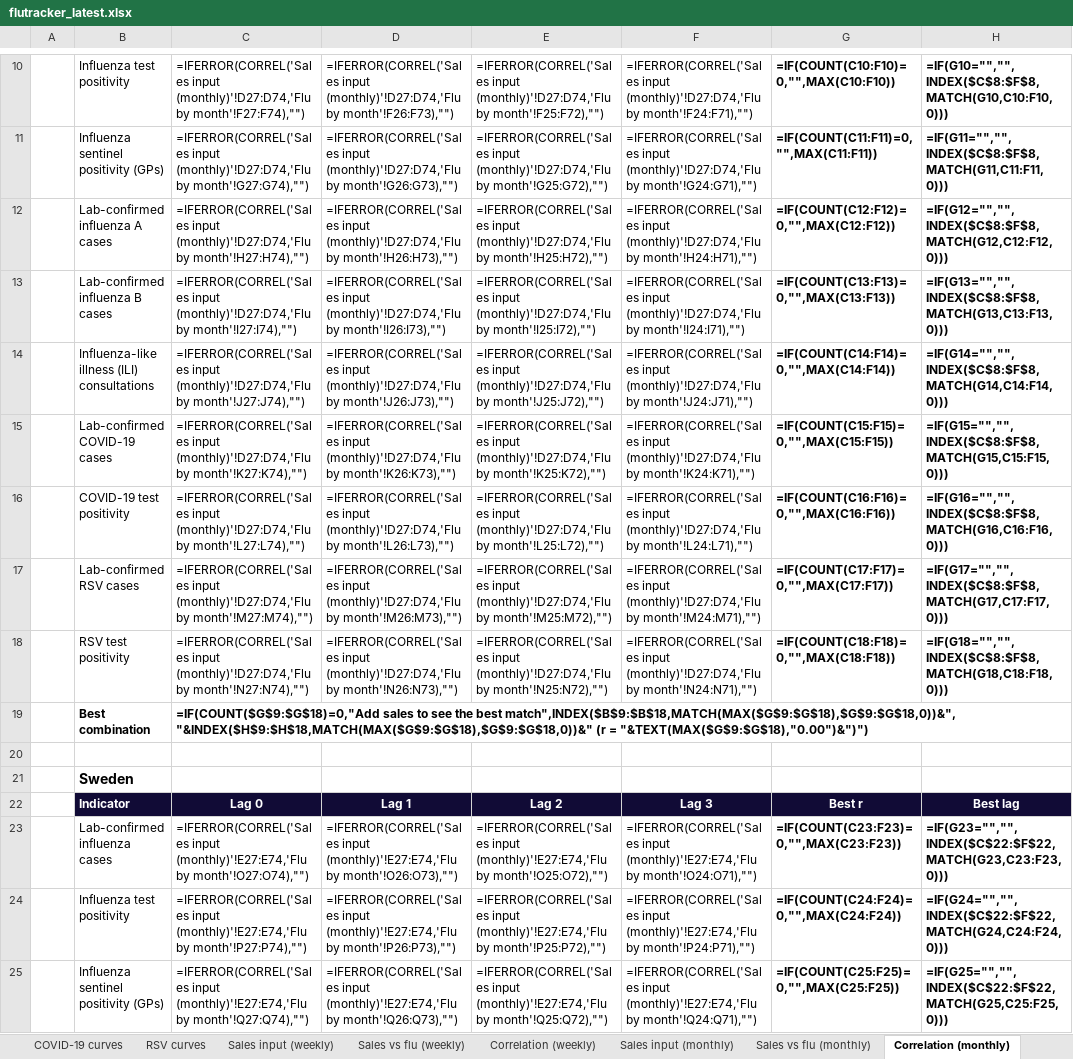
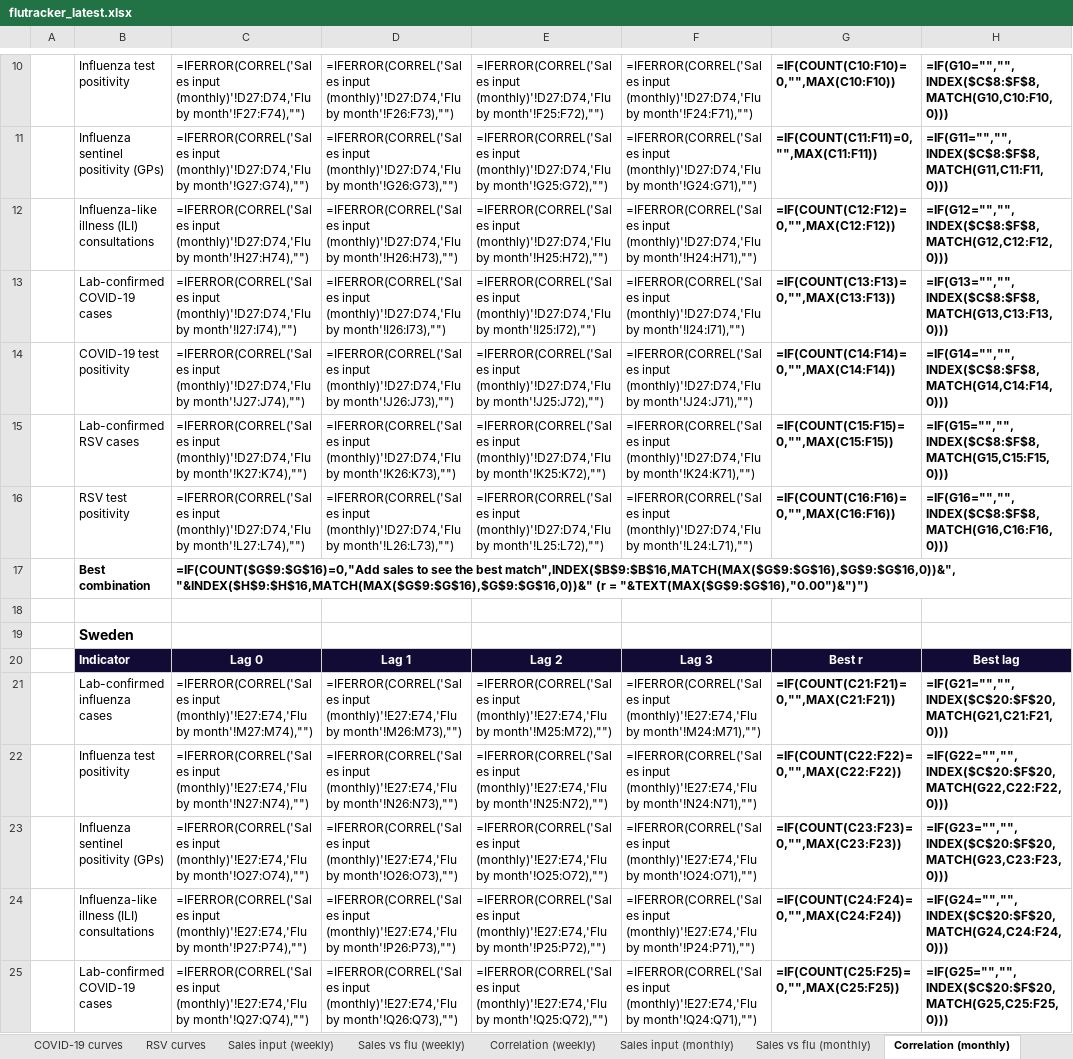
Before and after one commit to EirikWikHeltne/flutracker, an Excel workbook: docs/data/flutracker_latest.xlsx, sheet Correlation (monthly), drawn as a sheet; only a part is shown, gaps mark what is left out; values as stored, in another font and other column widths than the file's, no borders; formulas without a stored value are shown as written; conditional formats not drawn; removed rows and columns are numbered as before the commit, all else as after; the diff covers the shown part only; the diff names each change by its address in the sheet, - before the commit and + after, or states it on an @@ line.

```diff
--- a/docs/data/flutracker_latest.xlsx (sheet Correlation (monthly))
+++ b/docs/data/flutracker_latest.xlsx (sheet Correlation (monthly))
-B12: Lab-confirmed influenza A cases
+B12: Influenza-like illness (ILI) consultations
-B13: Lab-confirmed influenza B cases
+B13: Lab-confirmed COVID-19 cases
-B14: Influenza-like illness (ILI) consultations
+B14: COVID-19 test positivity
-B15: Lab-confirmed COVID-19 cases
+B15: Lab-confirmed RSV cases
-B16: COVID-19 test positivity
+B16: RSV test positivity
-row 17:  | Lab-confirmed RSV cases | =IFERROR(CORREL('Sales input (monthly)'!D27:D74,'Flu by month'!M27:M74),"") | =IFERROR(CORREL('Sales input (monthly)'!D27:D74,'Flu by month'!M26:M73),"") | =IFERROR(CORREL('Sales input (monthly)'!D27:D74,'Flu by month'!M25:M72),"") | =IFERROR(CORREL('Sales input (monthly)'!D27:D74,'Flu by month'!M24:M71),"") | =IF(COUNT(C17:F17)=0,"",MAX(C17:F17)) | =IF(G17="","",INDEX($C$8:$F$8,MATCH(G17,C17:F17,0)))
-row 18:  | RSV test positivity | =IFERROR(CORREL('Sales input (monthly)'!D27:D74,'Flu by month'!N27:N74),"") | =IFERROR(CORREL('Sales input (monthly)'!D27:D74,'Flu by month'!N26:N73),"") | =IFERROR(CORREL('Sales input (monthly)'!D27:D74,'Flu by month'!N25:N72),"") | =IFERROR(CORREL('Sales input (monthly)'!D27:D74,'Flu by month'!N24:N71),"") | =IF(COUNT(C18:F18)=0,"",MAX(C18:F18)) | =IF(G18="","",INDEX($C$8:$F$8,MATCH(G18,C18:F18,0)))
-C17: =IF(COUNT($G$9:$G$18)=0,"Add sales to see the best match",INDEX($B$9:$B$18,MATCH(MAX($G$9:$G$18),$G$9:$G$18,0))&", "&INDEX($H$9:$H$18,MATCH(MAX($G$9:$G$18),$G$9:$G$18,0))&" (r = "&TEXT(MAX($G$9:$G$18),"0.00")&")")
+C17: =IF(COUNT($G$9:$G$16)=0,"Add sales to see the best match",INDEX($B$9:$B$16,MATCH(MAX($G$9:$G$16),$G$9:$G$16,0))&", "&INDEX($H$9:$H$16,MATCH(MAX($G$9:$G$16),$G$9:$G$16,0))&" (r = "&TEXT(MAX($G$9:$G$16),"0.00")&")")
+row 21:  | Lab-confirmed influenza cases | =IFERROR(CORREL('Sales input (monthly)'!E27:E74,'Flu by month'!M27:M74),"") | =IFERROR(CORREL('Sales input (monthly)'!E27:E74,'Flu by month'!M26:M73),"") | =IFERROR(CORREL('Sales input (monthly)'!E27:E74,'Flu by month'!M25:M72),"") | =IFERROR(CORREL('Sales input (monthly)'!E27:E74,'Flu by month'!M24:M71),"") | =IF(COUNT(C21:F21)=0,"",MAX(C21:F21)) | =IF(G21="","",INDEX($C$20:$F$20,MATCH(G21,C21:F21,0)))
+row 22:  | Influenza test positivity | =IFERROR(CORREL('Sales input (monthly)'!E27:E74,'Flu by month'!N27:N74),"") | =IFERROR(CORREL('Sales input (monthly)'!E27:E74,'Flu by month'!N26:N73),"") | =IFERROR(CORREL('Sales input (monthly)'!E27:E74,'Flu by month'!N25:N72),"") | =IFERROR(CORREL('Sales input (monthly)'!E27:E74,'Flu by month'!N24:N71),"") | =IF(COUNT(C22:F22)=0,"",MAX(C22:F22)) | =IF(G22="","",INDEX($C$20:$F$20,MATCH(G22,C22:F22,0)))
-B23: Lab-confirmed influenza cases
+B23: Influenza sentinel positivity (GPs)
-H23: =IF(G23="","",INDEX($C$22:$F$22,MATCH(G23,C23:F23,0)))
+H23: =IF(G23="","",INDEX($C$20:$F$20,MATCH(G23,C23:F23,0)))
-B24: Influenza test positivity
+B24: Influenza-like illness (ILI) consultations
-H24: =IF(G24="","",INDEX($C$22:$F$22,MATCH(G24,C24:F24,0)))
+H24: =IF(G24="","",INDEX($C$20:$F$20,MATCH(G24,C24:F24,0)))
-B25: Influenza sentinel positivity (GPs)
+B25: Lab-confirmed COVID-19 cases
-H25: =IF(G25="","",INDEX($C$22:$F$22,MATCH(G25,C25:F25,0)))
+H25: =IF(G25="","",INDEX($C$20:$F$20,MATCH(G25,C25:F25,0)))
```
Also changed, not shown: 4 added rows, 10 removed rows and 16 edited cells elsewhere in this sheet, sheet Weekly data, sheet Sales vs flu (weekly), sheet Overview, sheet Correlation (weekly), sheet Sales vs flu (monthly), sheet RSV curves, 6 more sheets, other sheet tabs, charts or pictures, reports/2026-W42.xlsx, 16 other files.
